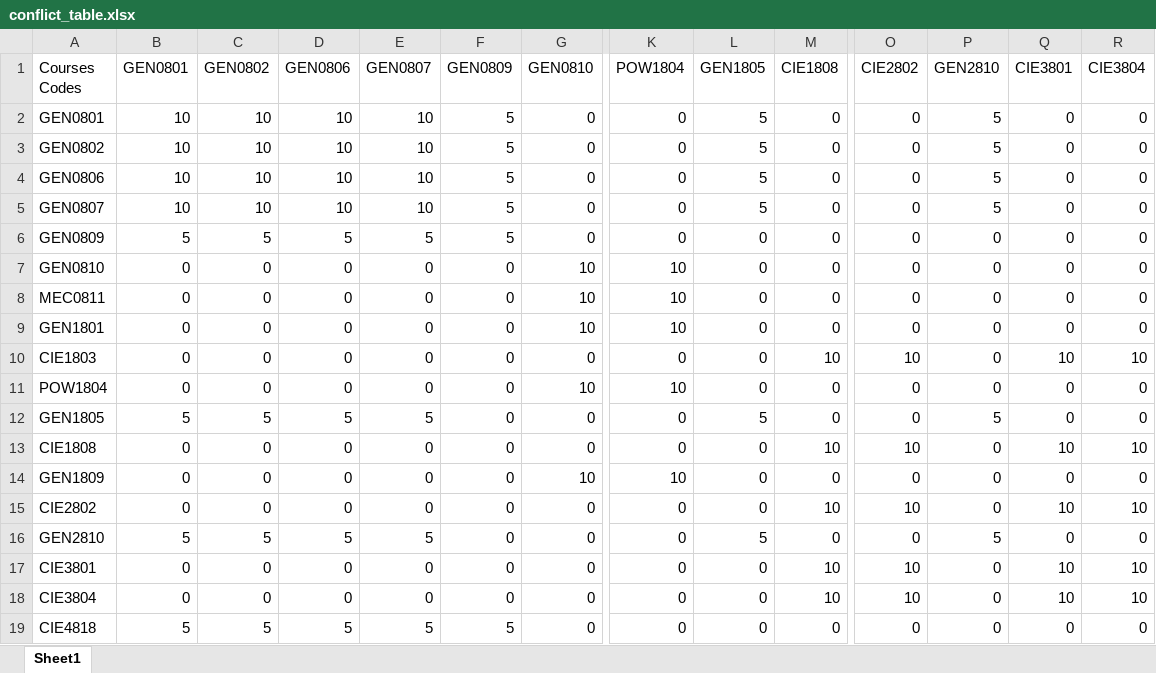
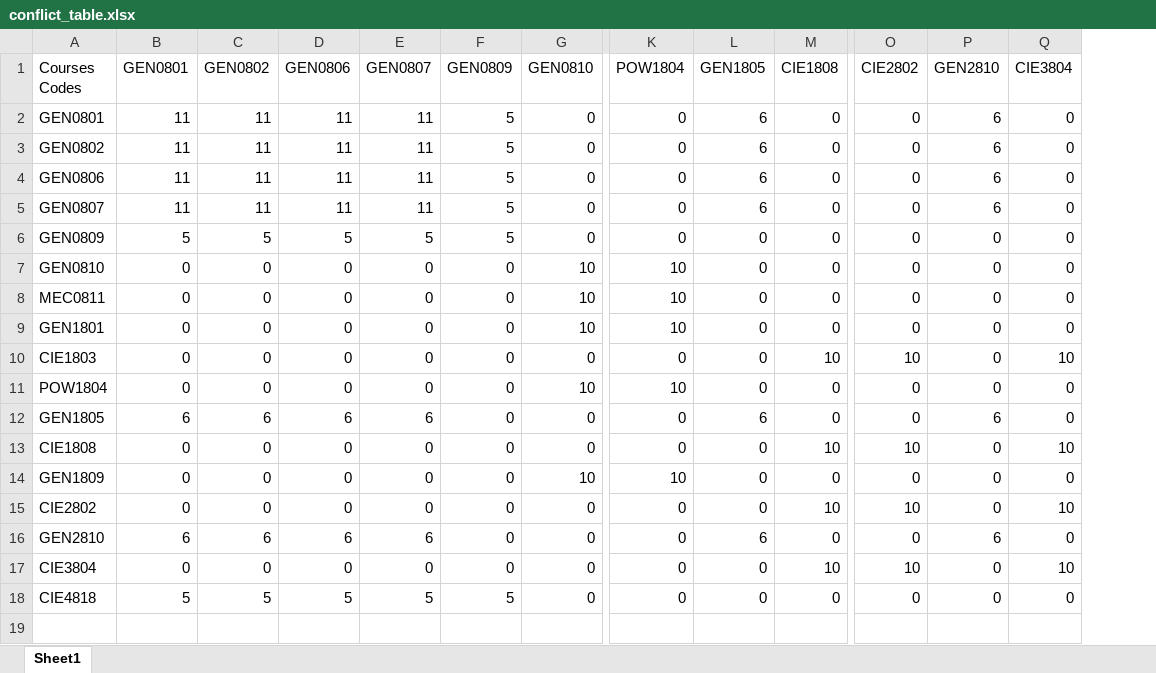
Before and after one commit to hussein1574/Student-Management-System-Customized-Web-Application-Python-Integrated, an Excel workbook: app/scripts/lectures/conflict_table.xlsx, sheet Sheet1, drawn as a sheet; only a part is shown, gaps mark what is left out; values as stored, in another font and other column widths than the file's, no borders; rows hold the shown columns only; the diff names each change by its address in the sheet, - before the commit and + after, or states it on an @@ line.

```diff
--- a/app/scripts/lectures/conflict_table.xlsx (sheet Sheet1)
+++ b/app/scripts/lectures/conflict_table.xlsx (sheet Sheet1)
-column Q (CIE3801), rows 2-16: 0 | 0 | 0 | 0 | 0 | 0 | 0 | 0 | 10 | 0 | 0 | 10 | 0 | 10 | 0; rows 18-19: 10 | 0
-B2:B5 (GEN0801): 10
+B2:B5 (GEN0801): 11
-C2:C5 (GEN0802): 10
+C2:C5 (GEN0802): 11
-D2:D5 (GEN0806): 10
+D2:D5 (GEN0806): 11
-E2:E5 (GEN0807): 10
+E2:E5 (GEN0807): 11
-L2:L5 (GEN1805): 5
+L2:L5 (GEN1805): 6
-P2:P5 (GEN2810): 5
+P2:P5 (GEN2810): 6
-B12 (GEN0801): 5
+B12 (GEN0801): 6
-C12 (GEN0802): 5
+C12 (GEN0802): 6
-D12 (GEN0806): 5
+D12 (GEN0806): 6
-E12 (GEN0807): 5
+E12 (GEN0807): 6
-L12 (GEN1805): 5
+L12 (GEN1805): 6
-P12 (GEN2810): 5
+P12 (GEN2810): 6
-B16 (GEN0801): 5
+B16 (GEN0801): 6
-C16 (GEN0802): 5
+C16 (GEN0802): 6
-D16 (GEN0806): 5
+D16 (GEN0806): 6
-E16 (GEN0807): 5
+E16 (GEN0807): 6
-L16 (GEN1805): 5
+L16 (GEN1805): 6
-P16 (GEN2810): 5
+P16 (GEN2810): 6
-row 17: CIE3801 | 0 | 0 | 0 | 0 | 0 | 0 | 0 | 0 | 10 | 10 | 0 | 10 | 10
```
Also changed, not shown: app/scripts/lectures/Profs Time.xlsx, app/scripts/lectures/Profs.xlsx, 20 other files.
